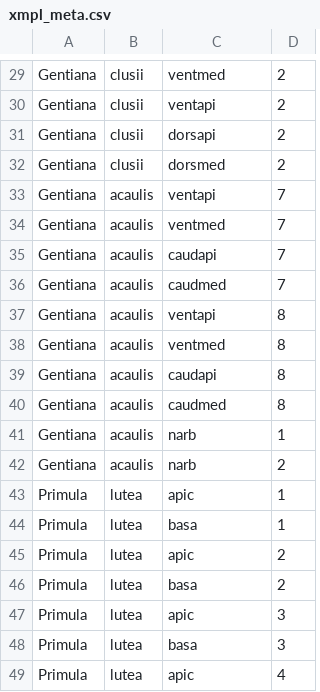
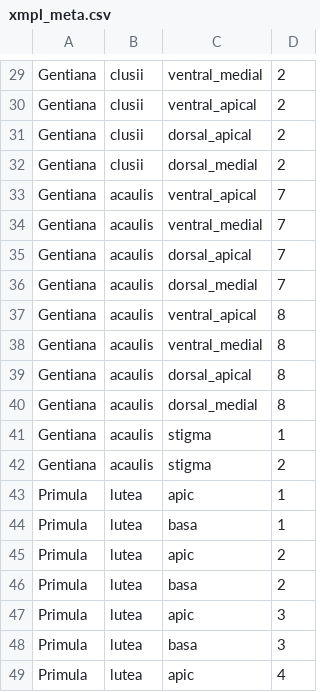
Before and after one commit to biothomme/Retinol, a CSV file: bumbleview/data/xmpl_meta.csv, drawn as a sheet; only a part is shown, gaps mark what is left out; the diff covers the shown part only; the diff names each change by its address in the sheet, - before the commit and + after, or states it on an @@ line.

```diff
--- a/bumbleview/data/xmpl_meta.csv
+++ b/bumbleview/data/xmpl_meta.csv
-C29: ventmed
+C29: ventral_medial
-C30: ventapi
+C30: ventral_apical
-C31: dorsapi
+C31: dorsal_apical
-C32: dorsmed
+C32: dorsal_medial
-C33: ventapi
+C33: ventral_apical
-C34: ventmed
+C34: ventral_medial
-C35: caudapi
+C35: dorsal_apical
-C36: caudmed
+C36: dorsal_medial
-C37: ventapi
+C37: ventral_apical
-C38: ventmed
+C38: ventral_medial
-C39: caudapi
+C39: dorsal_apical
-C40: caudmed
+C40: dorsal_medial
-C41:C42: narb
+C41:C42: stigma
```
Also changed, not shown: 56 edited cells elsewhere in this file.
